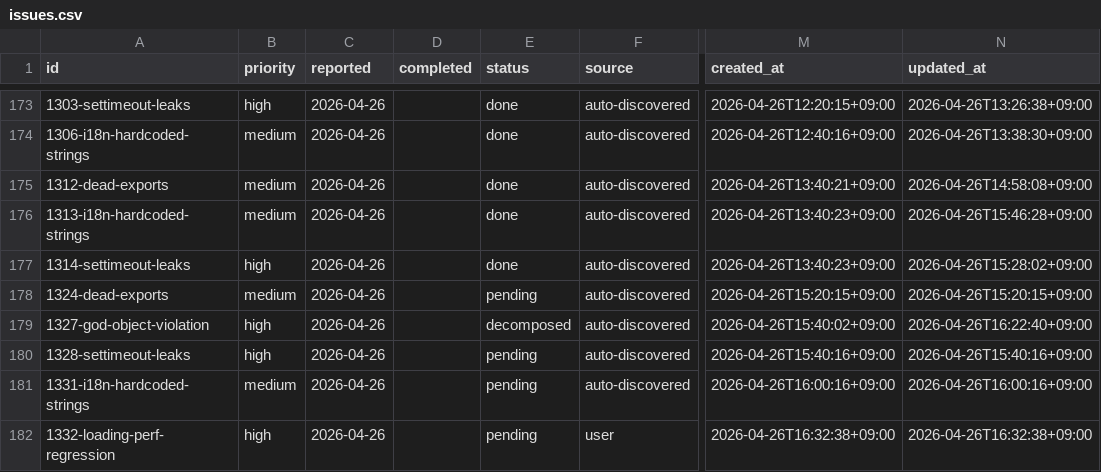
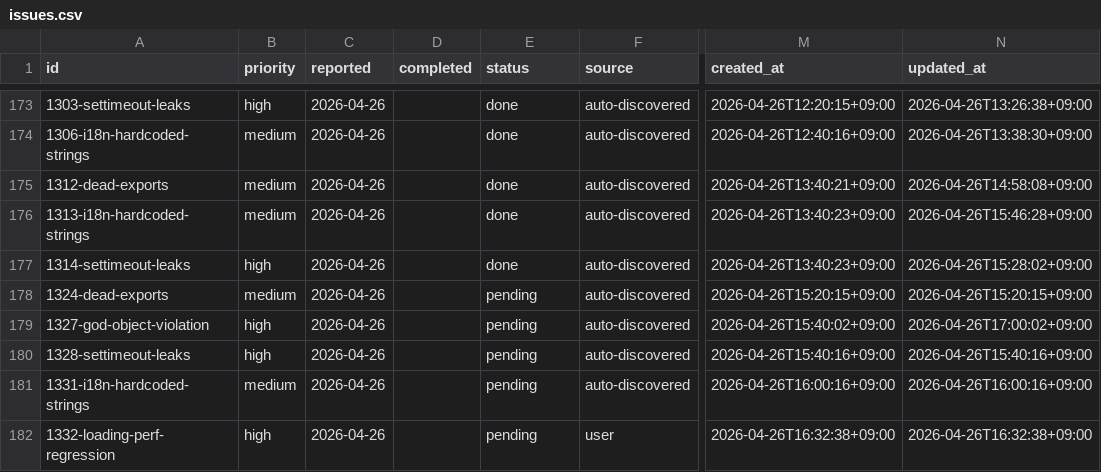
Before and after one commit to laximgqozaZZZYT/obsidian-graph-island, a CSV file: scripts/pipeline/issues.csv, drawn as a sheet; only a part is shown, gaps mark what is left out; the diff names each change by its address in the sheet, - before the commit and + after, or states it on an @@ line.

Commit message:
chore: revive stuck issue 1327-god-object-violation (all children blocked, attempts=2)

```diff
--- a/scripts/pipeline/issues.csv
+++ b/scripts/pipeline/issues.csv
-E179 (status): decomposed
+E179 (status): pending
-N179 (updated_at): 2026-04-26T16:22:40+09:00
+N179 (updated_at): 2026-04-26T17:00:02+09:00
```
